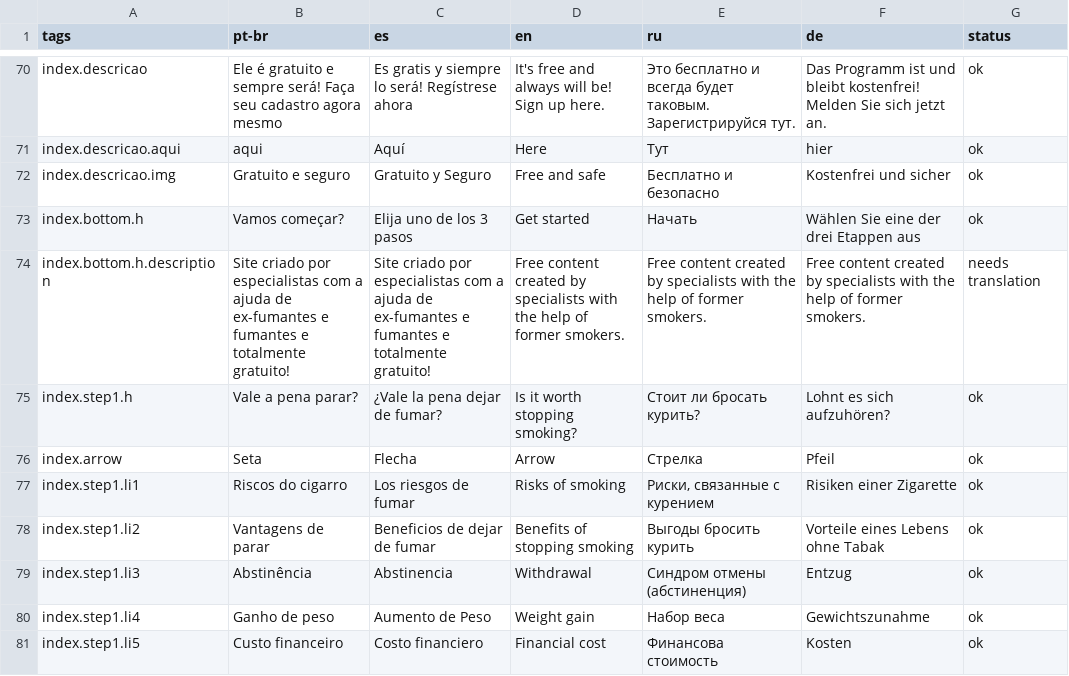
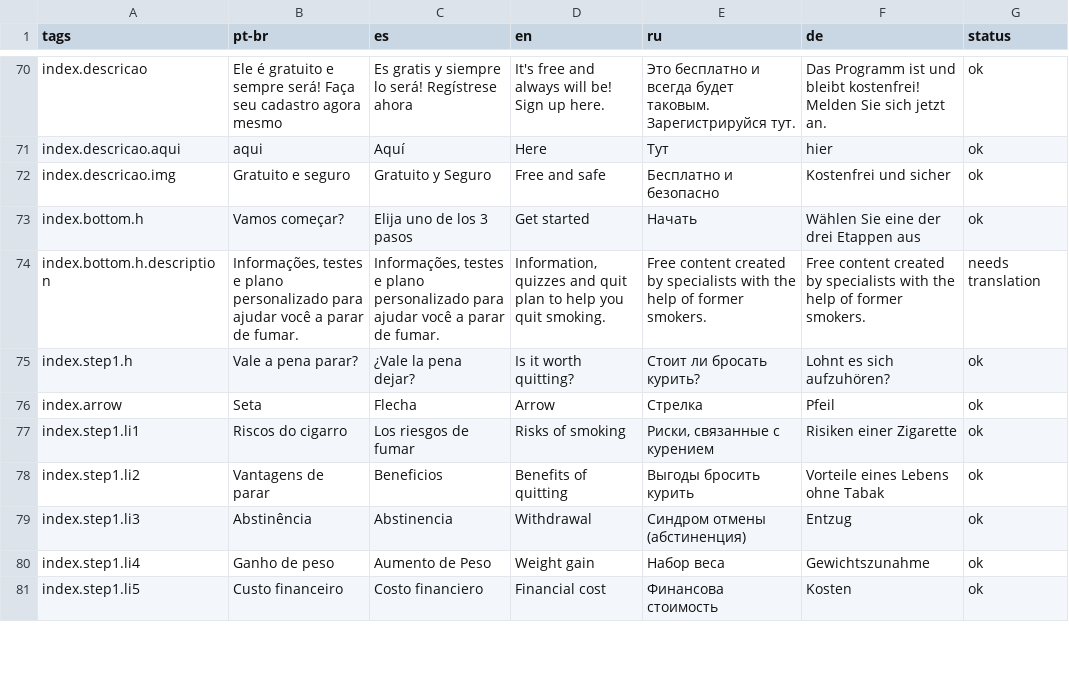
Before and after one commit to crepeia/wati, a CSV file: additionalMaterial/translation sheet/scripts/translationSheet.csv, drawn as a sheet; only a part is shown, gaps mark what is left out; the diff covers the shown part only.

```diff
--- a/additionalMaterial/translation sheet/scripts/translationSheet.csv
+++ b/additionalMaterial/translation sheet/scripts/translationSheet.csv
@@ -73,7 +73,7 @@ index.descricao.img;Gratuito e seguro;Gratuito y Seguro;Free and safe;Беспл
 index.bottom.h;Vamos começar?;Elija uno de los 3 pasos;Get started;Начать;Wählen Sie eine der drei Etappen aus;ok
-index.bottom.h.description;Site criado por especialistas com a ajuda de ex-fumantes e fumantes e totalmente gratuito!;Site criado por especialistas com a ajuda de ex-fumantes e fumantes e totalmente gratuito!;Free content created by specialists with the help of former smokers. ;Free content created by specialists with the help of former smokers. ;Free content created by specialists with the help of former smokers. ;needs translation
-index.step1.h;Vale a pena parar?;¿Vale la pena dejar de fumar?;Is it worth stopping smoking?;Стоит ли бросать курить?;Lohnt es sich aufzuhören?;ok
+index.bottom.h.description;Informações, testes e plano personalizado para ajudar você a parar de fumar.;Informações, testes e plano personalizado para ajudar você a parar de fumar.;Information, quizzes and quit plan to help you quit smoking.;Free content created by specialists with the help of former smokers. ;Free content created by specialists with the help of former smokers. ;needs translation
+index.step1.h;Vale a pena parar?;¿Vale la pena dejar?;Is it worth quitting?;Стоит ли бросать курить?;Lohnt es sich aufzuhören?;ok
 index.arrow;Seta;Flecha;Arrow;Стрелка;Pfeil;ok
 index.step1.li1;Riscos do cigarro;Los riesgos de fumar;Risks of smoking;Риски, связанные с курением;Risiken einer Zigarette;ok
-index.step1.li2;Vantagens de parar;Beneficios de dejar de fumar;Benefits of stopping smoking;Выгоды бросить курить;Vorteile eines Lebens ohne Tabak;ok
+index.step1.li2;Vantagens de parar;Beneficios;Benefits of quitting;Выгоды бросить курить;Vorteile eines Lebens ohne Tabak;ok
 index.step1.li3;Abstinência;Abstinencia;Withdrawal;Синдром отмены (абстиненция);Entzug;ok
```
Also changed, not shown: 26 edited cells elsewhere in this file, 21 other files.
